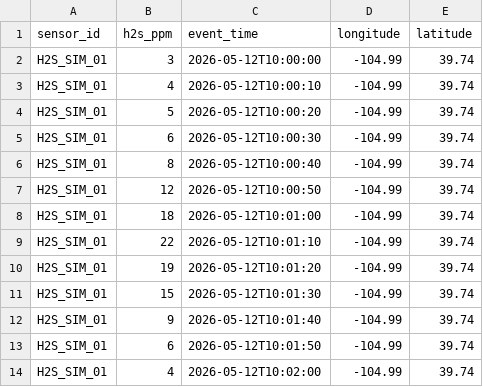
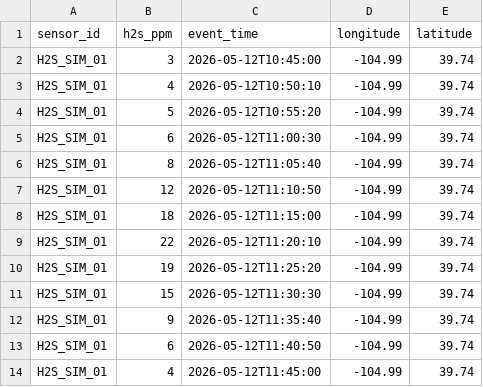
Before and after one commit to tamumike/h2s_feed, a CSV file: simulated_h2s_feed.csv, drawn as a sheet.

Commit message:
Update simulated_h2s_feed.csv

```diff
--- a/simulated_h2s_feed.csv
+++ b/simulated_h2s_feed.csv
@@ -1,14 +1,14 @@
 sensor_id,h2s_ppm,event_time,longitude,latitude
-H2S_SIM_01,3,2026-05-12T10:00:00,-104.99,39.74
-H2S_SIM_01,4,2026-05-12T10:00:10,-104.99,39.74
-H2S_SIM_01,5,2026-05-12T10:00:20,-104.99,39.74
-H2S_SIM_01,6,2026-05-12T10:00:30,-104.99,39.74
-H2S_SIM_01,8,2026-05-12T10:00:40,-104.99,39.74
-H2S_SIM_01,12,2026-05-12T10:00:50,-104.99,39.74
-H2S_SIM_01,18,2026-05-12T10:01:00,-104.99,39.74
-H2S_SIM_01,22,2026-05-12T10:01:10,-104.99,39.74
-H2S_SIM_01,19,2026-05-12T10:01:20,-104.99,39.74
-H2S_SIM_01,15,2026-05-12T10:01:30,-104.99,39.74
-H2S_SIM_01,9,2026-05-12T10:01:40,-104.99,39.74
-H2S_SIM_01,6,2026-05-12T10:01:50,-104.99,39.74
-H2S_SIM_01,4,2026-05-12T10:02:00,-104.99,39.74
+H2S_SIM_01,3,2026-05-12T10:45:00,-104.99,39.74
+H2S_SIM_01,4,2026-05-12T10:50:10,-104.99,39.74
+H2S_SIM_01,5,2026-05-12T10:55:20,-104.99,39.74
+H2S_SIM_01,6,2026-05-12T11:00:30,-104.99,39.74
+H2S_SIM_01,8,2026-05-12T11:05:40,-104.99,39.74
+H2S_SIM_01,12,2026-05-12T11:10:50,-104.99,39.74
+H2S_SIM_01,18,2026-05-12T11:15:00,-104.99,39.74
+H2S_SIM_01,22,2026-05-12T11:20:10,-104.99,39.74
+H2S_SIM_01,19,2026-05-12T11:25:20,-104.99,39.74
+H2S_SIM_01,15,2026-05-12T11:30:30,-104.99,39.74
+H2S_SIM_01,9,2026-05-12T11:35:40,-104.99,39.74
+H2S_SIM_01,6,2026-05-12T11:40:50,-104.99,39.74
+H2S_SIM_01,4,2026-05-12T11:45:00,-104.99,39.74
```
